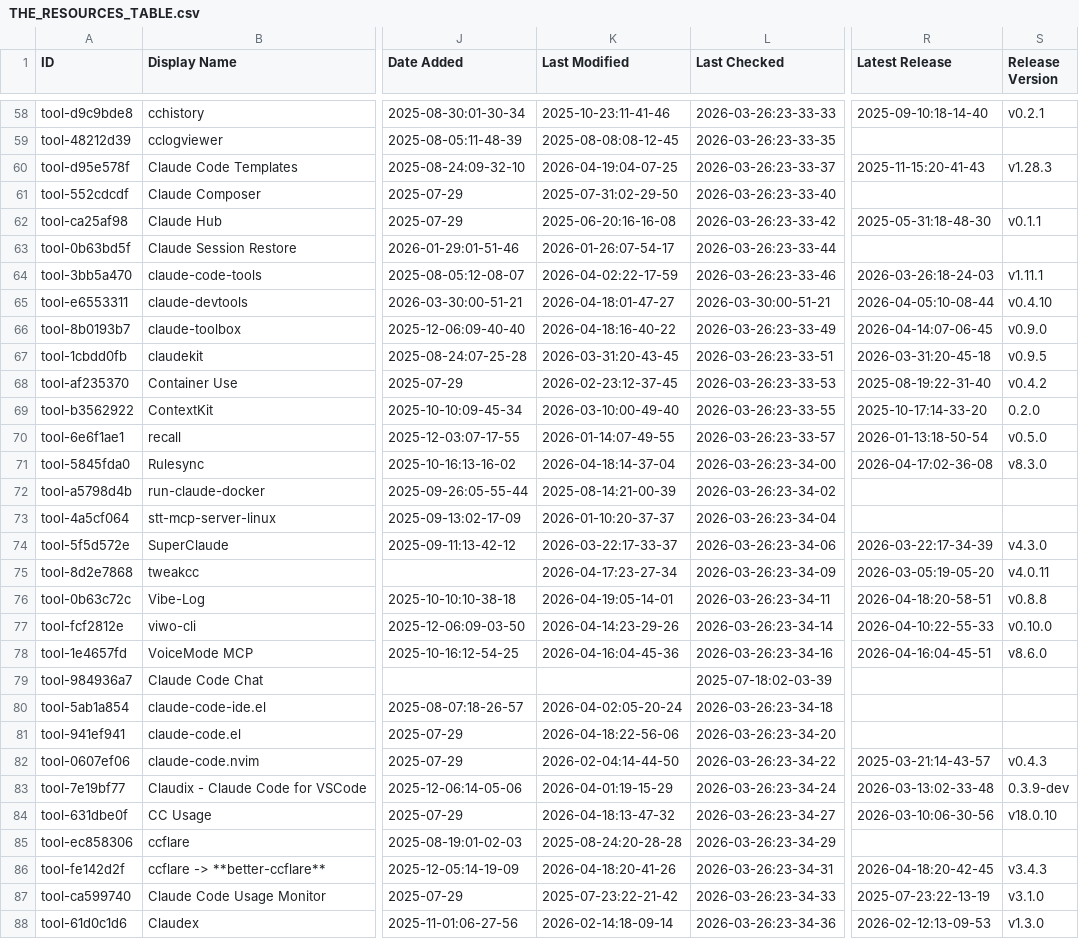
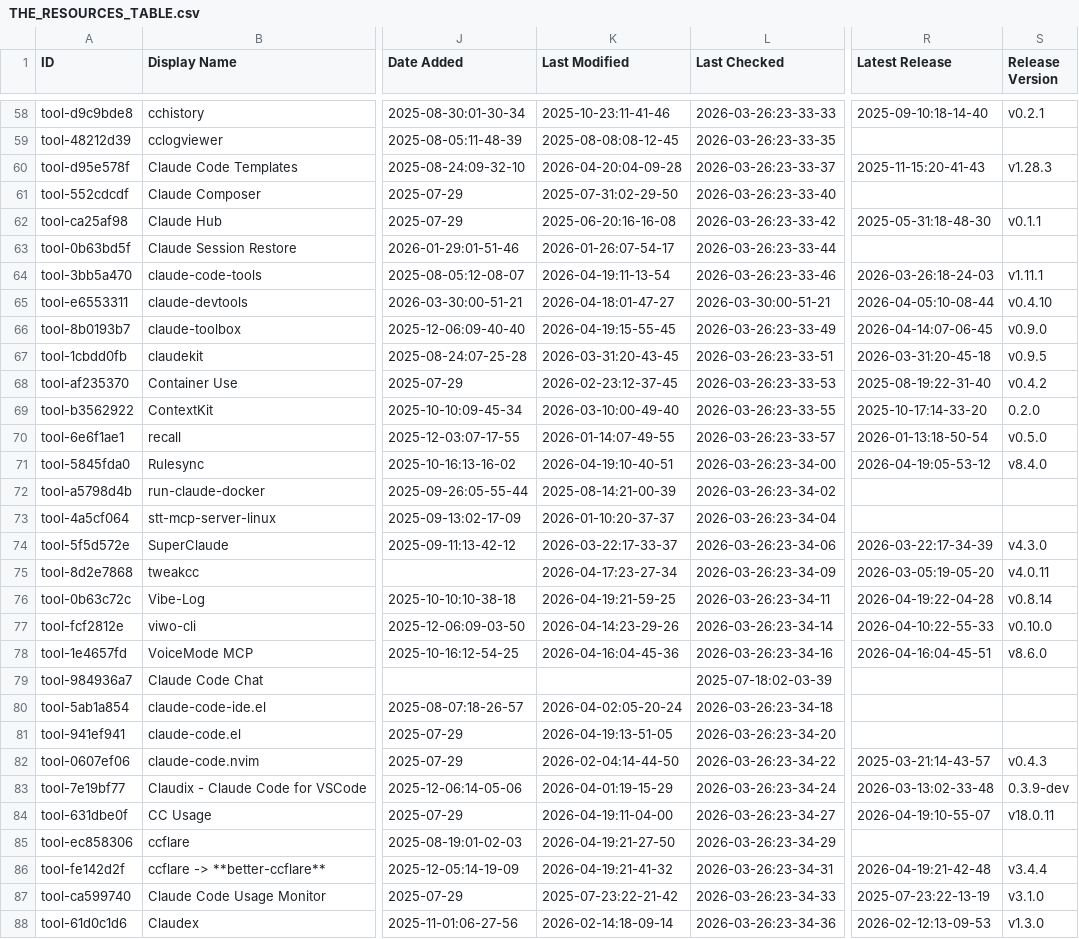
Before and after one commit to randyucc/awesome-claude-code, a CSV file: THE_RESOURCES_TABLE.csv, drawn as a sheet; only a part is shown, gaps mark what is left out; the diff covers the shown part only; the diff names each change by its address in the sheet, - before the commit and + after, or states it on an @@ line.

```diff
--- a/THE_RESOURCES_TABLE.csv
+++ b/THE_RESOURCES_TABLE.csv
-K60 (Last Modified): 2026-04-19:04-07-25
+K60 (Last Modified): 2026-04-20:04-09-28
-K64 (Last Modified): 2026-04-02:22-17-59
+K64 (Last Modified): 2026-04-19:11-13-54
-K66 (Last Modified): 2026-04-18:16-40-22
+K66 (Last Modified): 2026-04-19:15-55-45
-K71 (Last Modified): 2026-04-18:14-37-04
+K71 (Last Modified): 2026-04-19:10-40-51
-R71 (Latest Release): 2026-04-17:02-36-08
+R71 (Latest Release): 2026-04-19:05-53-12
-S71 (Release Version): v8.3.0
+S71 (Release Version): v8.4.0
-K76 (Last Modified): 2026-04-19:05-14-01
+K76 (Last Modified): 2026-04-19:21-59-25
-R76 (Latest Release): 2026-04-18:20-58-51
+R76 (Latest Release): 2026-04-19:22-04-28
-S76 (Release Version): v0.8.8
+S76 (Release Version): v0.8.14
-K81 (Last Modified): 2026-04-18:22-56-06
+K81 (Last Modified): 2026-04-19:13-51-05
-K84 (Last Modified): 2026-04-18:13-47-32
+K84 (Last Modified): 2026-04-19:11-04-00
-R84 (Latest Release): 2026-03-10:06-30-56
+R84 (Latest Release): 2026-04-19:10-55-07
-S84 (Release Version): v18.0.10
+S84 (Release Version): v18.0.11
-K85 (Last Modified): 2025-08-24:20-28-28
+K85 (Last Modified): 2026-04-19:21-27-50
-K86 (Last Modified): 2026-04-18:20-41-26
+K86 (Last Modified): 2026-04-19:21-41-32
-R86 (Latest Release): 2026-04-18:20-42-45
+R86 (Latest Release): 2026-04-19:21-42-48
-S86 (Release Version): v3.4.3
+S86 (Release Version): v3.4.4
```
Also changed, not shown: 24 edited cells elsewhere in this file.
